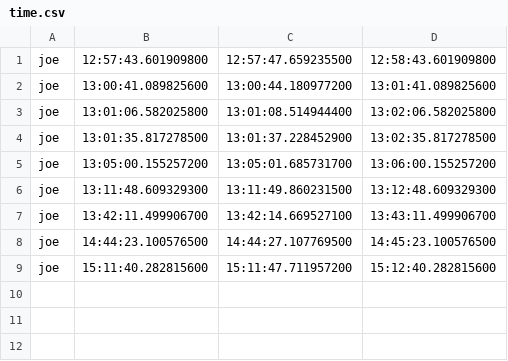
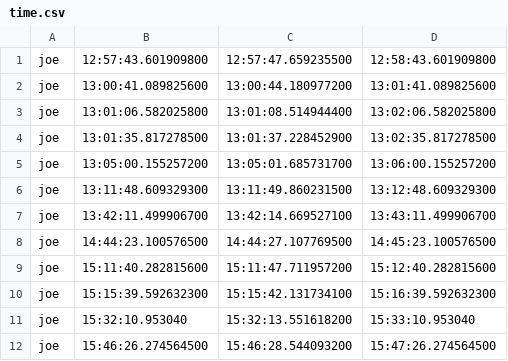
Before and after one commit to NellySsenkumba/ANKA, a CSV file: ANKA/storage/time.csv, drawn as a sheet.

```diff
--- a/ANKA/storage/time.csv
+++ b/ANKA/storage/time.csv
@@ -9 +9,4 @@ joe,14:44:23.100576500,14:44:27.107769500,14:45:23.100576500
 joe,15:11:40.282815600,15:11:47.711957200,15:12:40.282815600
+joe,15:15:39.592632300,15:15:42.131734100,15:16:39.592632300
+joe,15:32:10.953040,15:32:13.551618200,15:33:10.953040
+joe,15:46:26.274564500,15:46:28.544093200,15:47:26.274564500
```
Also changed, not shown: 2 other files.
